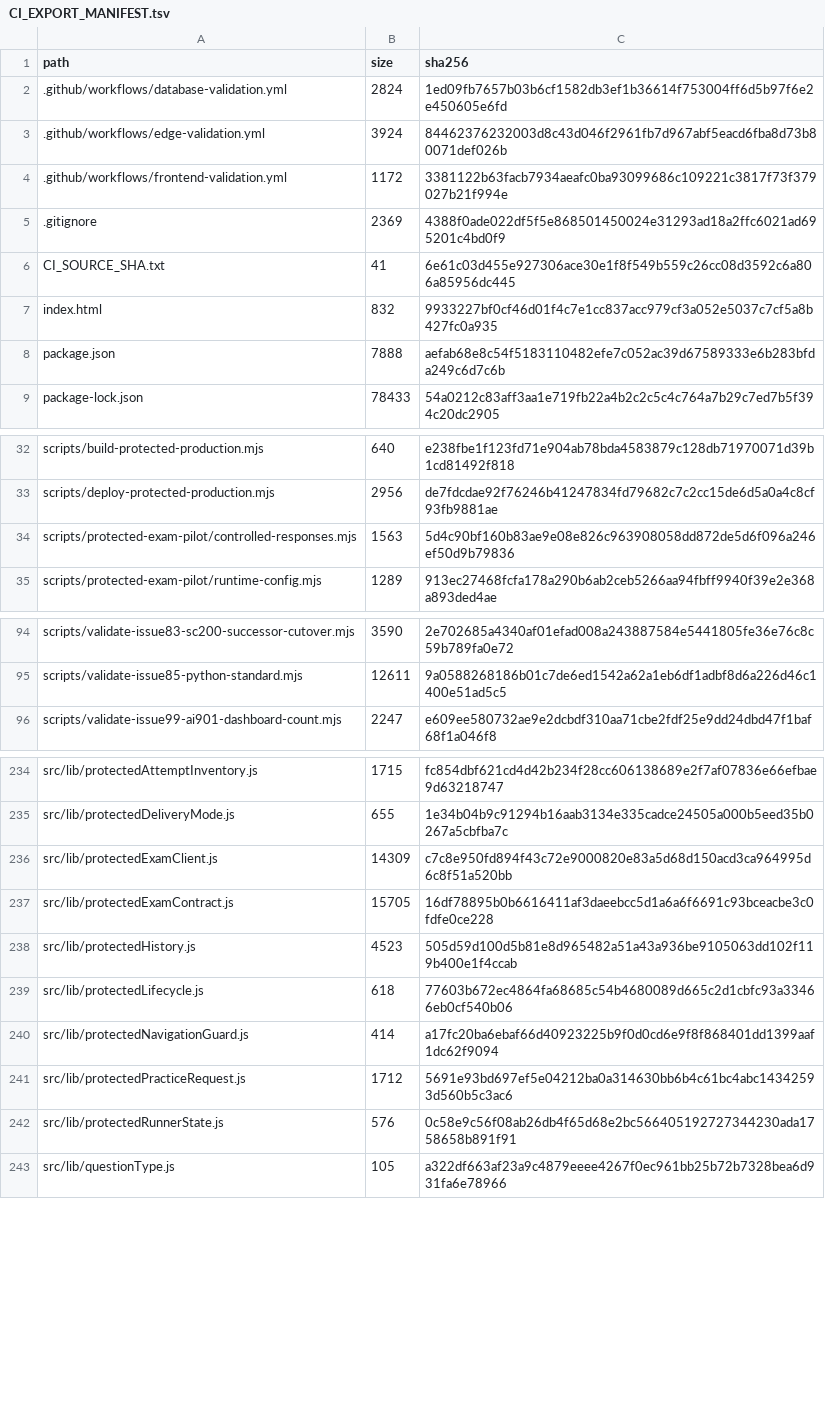
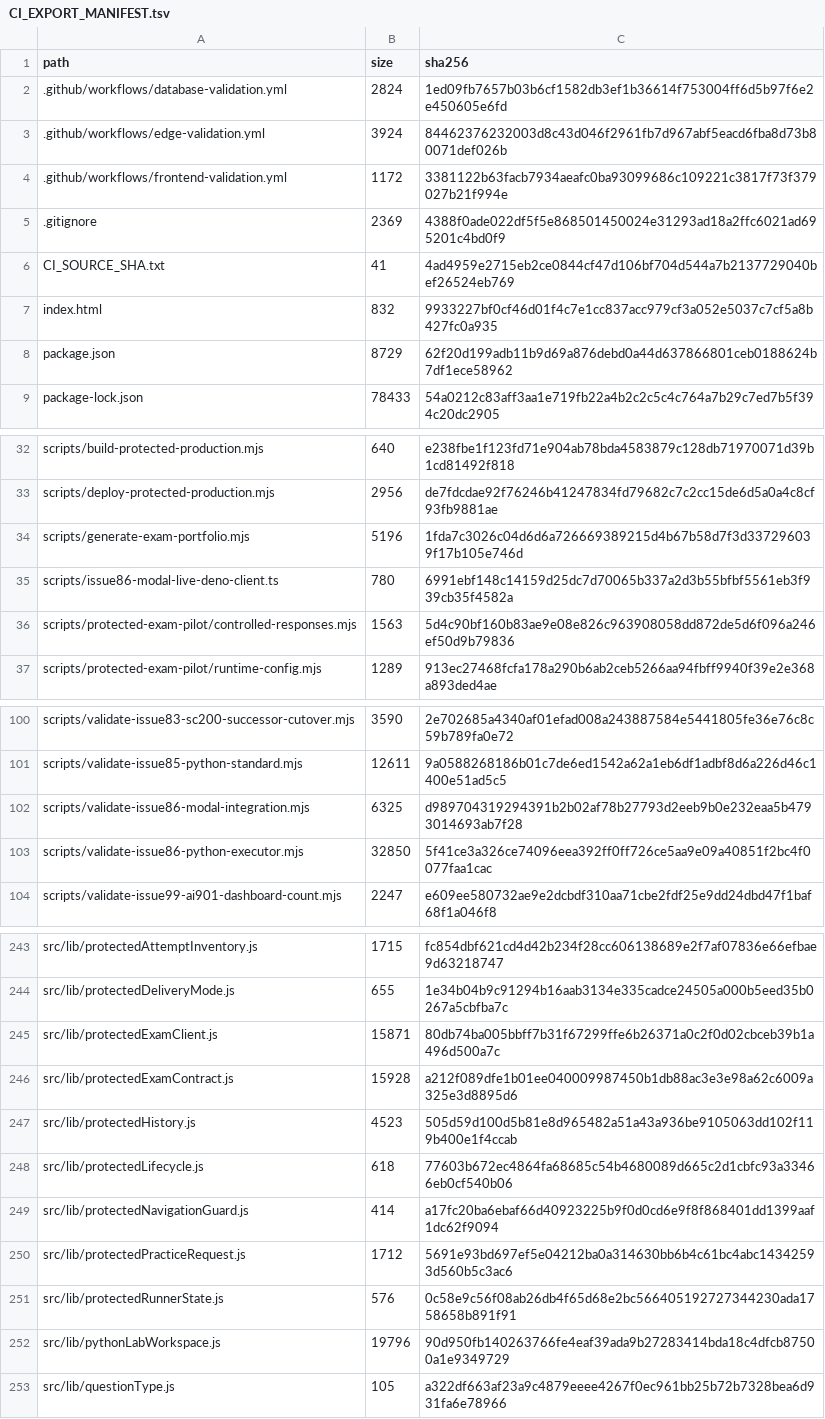
Before and after one commit to SAFFR0NM0NEY/cert-sim-platform-ci-public, a TSV file: CI_EXPORT_MANIFEST.tsv, drawn as a sheet; only a part is shown, gaps mark what is left out; the diff covers the shown part only.

Commit message:
ci: validate private source c59bd65f8b44

```diff
--- a/CI_EXPORT_MANIFEST.tsv
+++ b/CI_EXPORT_MANIFEST.tsv
@@ -5,5 +5,5 @@ path	size	sha256
 .gitignore	2369	4388f0ade022df5f5e868501450024e31293ad18a2ffc6021ad695201c4bd0f9
-CI_SOURCE_SHA.txt	41	6e61c03d455e927306ace30e1f8f549b559c26cc08d3592c6a806a85956dc445
+CI_SOURCE_SHA.txt	41	4ad4959e2715eb2ce0844cf47d106bf704d544a7b2137729040bef26524eb769
 index.html	832	9933227bf0cf46d01f4c7e1cc837acc979cf3a052e5037c7cf5a8b427fc0a935
-package.json	7888	aefab68e8c54f5183110482efe7c052ac39d67589333e6b283bfda249c6d7c6b
+package.json	8729	62f20d199adb11b9d69a876debd0a44d637866801ceb0188624b7df1ece58962
 package-lock.json	78433	54a0212c83aff3aa1e719fb22a4b2c2c5c4c764a7b29c7ed7b5f394c20dc2905
@@ -33,2 +33,4 @@ scripts/build-protected-production.mjs	640	e238fbe1f123fd71e904ab78bda4583879c12
 scripts/deploy-protected-production.mjs	2956	de7fdcdae92f76246b41247834fd79682c7c2cc15de6d5a0a4c8cf93fb9881ae
+scripts/generate-exam-portfolio.mjs	5196	1fda7c3026c04d6d6a726669389215d4b67b58d7f3d337296039f17b105e746d
+scripts/issue86-modal-live-deno-client.ts	780	6991ebf148c14159d25dc7d70065b337a2d3b55bfbf5561eb3f939cb35f4582a
 scripts/protected-exam-pilot/controlled-responses.mjs	1563	5d4c90bf160b83ae9e08e826c963908058dd872de5d6f096a246ef50d9b79836
@@ -95,2 +101,4 @@ scripts/validate-issue83-sc200-successor-cutover.mjs	3590	2e702685a4340af01efad0
 scripts/validate-issue85-python-standard.mjs	12611	9a0588268186b01c7de6ed1542a62a1eb6df1adbf8d6a226d46c1400e51ad5c5
+scripts/validate-issue86-modal-integration.mjs	6325	d989704319294391b2b02af78b27793d2eeb9b0e232eaa5b4793014693ab7f28
+scripts/validate-issue86-python-executor.mjs	32850	5f41ce3a326ce74096eea392ff0ff726ce5aa9e09a40851f2bc4f0077faa1cac
 scripts/validate-issue99-ai901-dashboard-count.mjs	2247	e609ee580732ae9e2dcbdf310aa71cbe2fdf25e9dd24dbd47f1baf68f1a046f8
@@ -235,4 +244,4 @@ src/lib/protectedAttemptInventory.js	1715	fc854dbf621cd4d42b234f28cc606138689e2f
 src/lib/protectedDeliveryMode.js	655	1e34b04b9c91294b16aab3134e335cadce24505a000b5eed35b0267a5cbfba7c
-src/lib/protectedExamClient.js	14309	c7c8e950fd894f43c72e9000820e83a5d68d150acd3ca964995d6c8f51a520bb
-src/lib/protectedExamContract.js	15705	16df78895b0b6616411af3daeebcc5d1a6a6f6691c93bceacbe3c0fdfe0ce228
+src/lib/protectedExamClient.js	15871	80db74ba005bbff7b31f67299ffe6b26371a0c2f0d02cbceb39b1a496d500a7c
+src/lib/protectedExamContract.js	15928	a212f089dfe1b01ee040009987450b1db88ac3e3e98a62c6009a325e3d8895d6
 src/lib/protectedHistory.js	4523	505d59d100d5b81e8d965482a51a43a936be9105063dd102f119b400e1f4ccab
@@ -242,2 +251,3 @@ src/lib/protectedPracticeRequest.js	1712	5691e93bd697ef5e04212ba0a314630bb6b4c61
 src/lib/protectedRunnerState.js	576	0c58e9c56f08ab26db4f65d68e2bc566405192727344230ada1758658b891f91
+src/lib/pythonLabWorkspace.js	19796	90d950fb140263766fe4eaf39ada9b27283414bda18c4dfcb87500a1e9349729
 src/lib/questionType.js	105	a322df663af23a9c4879eeee4267f0ec961bb25b72b7328bea6d931fa6e78966
```
Also changed, not shown: 16 added rows and 45 edited cells elsewhere in this file, 46 other files.
